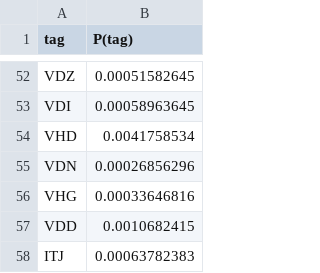
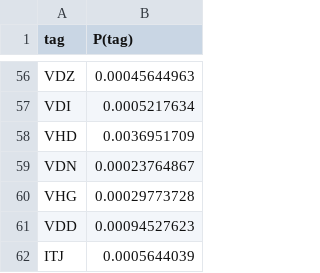
Before and after one commit to Padmapriya-09/POS-tagger_BNC-Corpus, a CSV file: Output Files/tag_prior_probabilities.csv, drawn as a sheet; only a part is shown, gaps mark what is left out; addresses are those after the commit; the diff covers the shown part only; the diff names each change by its address in the sheet, - before the commit and + after, or states it on an @@ line.

```diff
--- a/Output Files/tag_prior_probabilities.csv
+++ b/Output Files/tag_prior_probabilities.csv
-B56 (P(tag)): 0.00051582645
+B56 (P(tag)): 0.00045644963
-B57 (P(tag)): 0.00058963645
+B57 (P(tag)): 0.0005217634
-B58 (P(tag)): 0.0041758534
+B58 (P(tag)): 0.0036951709
-B59 (P(tag)): 0.00026856296
+B59 (P(tag)): 0.00023764867
-B60 (P(tag)): 0.00033646816
+B60 (P(tag)): 0.00029773728
-B61 (P(tag)): 0.0010682415
+B61 (P(tag)): 0.00094527623
-B62 (P(tag)): 0.00063782383
+B62 (P(tag)): 0.0005644039
```
Also changed, not shown: 4 added rows and 50 edited cells elsewhere in this file, Output Files/confusion_matrix.csv, Output Files/transition_matrix.csv, 10 other files.
